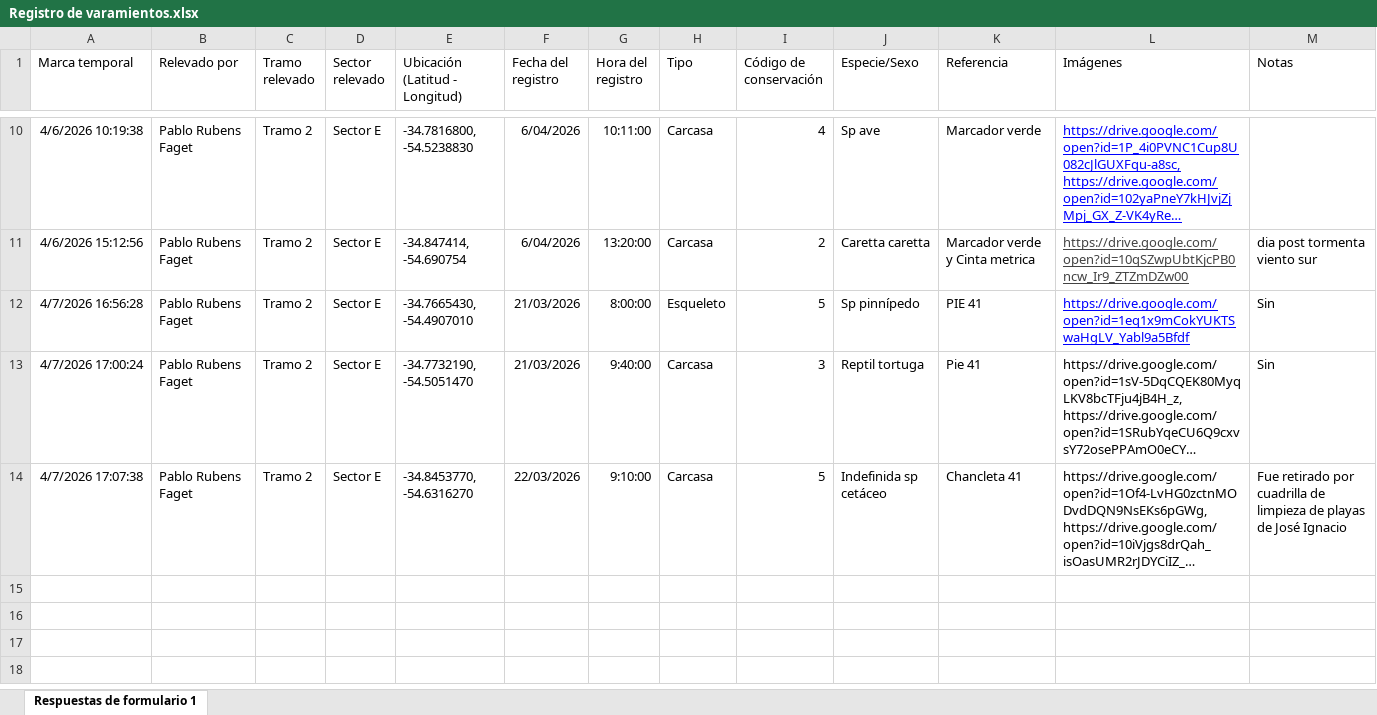
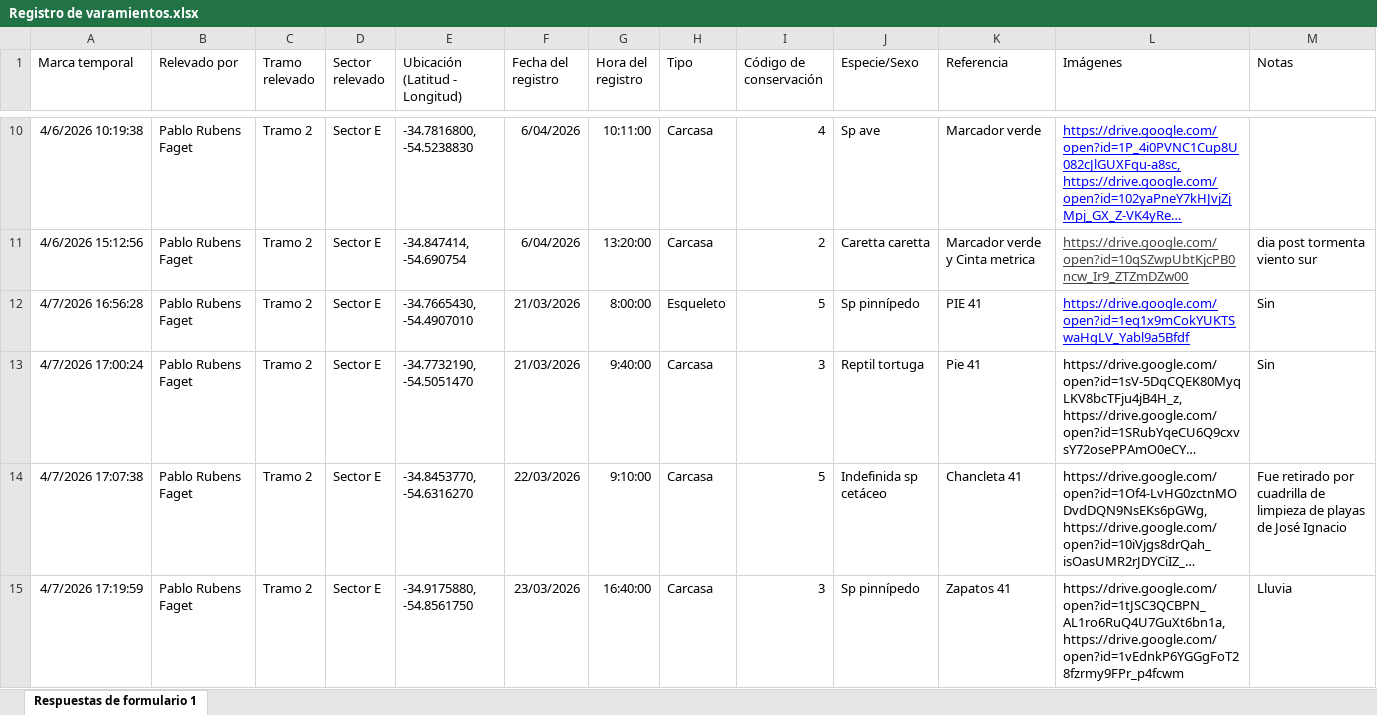
Before and after one commit to germanl8/registros-kml, an Excel workbook: Respaldo_PMPUy/Formulario (no editar manualmente)/Registro de varamientos.xlsx, sheet Respuestas de formulario 1, drawn as a sheet; only a part is shown, gaps mark what is left out; long unchanged cells end in …; values as stored, in another font and other column widths than the file's, no borders; charts and pictures and table styles not drawn; the diff covers the shown part only; the diff names each change by its address in the sheet, - before the commit and + after, or states it on an @@ line.

Commit message:
Backup PMPUy: Registro de varamientos.xlsx

```diff
--- a/Respaldo_PMPUy/Formulario (no editar manualmente)/Registro de varamientos.xlsx (sheet Respuestas de formulario 1)
+++ b/Respaldo_PMPUy/Formulario (no editar manualmente)/Registro de varamientos.xlsx (sheet Respuestas de formulario 1)
+row 15: 4/7/2026 17:19:59 | Pablo Rubens Faget | Tramo 2 | Sector E | -34.9175880, -54.8561750 | 23/03/2026 | 16:40:00 | Carcasa | 3 | Sp pinnípedo | Zapatos 41 | https://drive.google.com/open?id=1tJSC3QCBPN_AL1ro6RuQ4U7GuXt6bn1a, https://drive.google.com/open?id=1vEdnkP6YGGgFoT28fzrmy9FPr_p4fcwm | Lluvia
```
Also changed, not shown: 1 added row elsewhere in this sheet.
